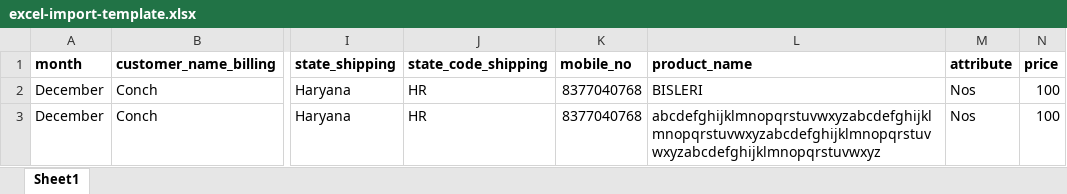
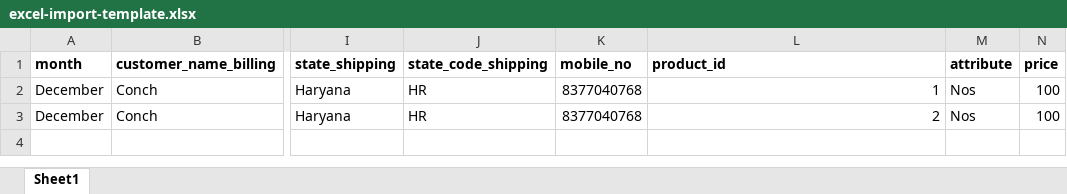
Before and after one commit to adnanhmd00/owo-invoice, an Excel workbook: public/excel-import-template.xlsx, sheet Sheet1, drawn as a sheet; only a part is shown, gaps mark what is left out; values as stored, in another font and other column widths than the file's, no borders; the diff names each change by its address in the sheet, - before the commit and + after, or states it on an @@ line.

Commit message:
Upload changed from product name to product_id

```diff
--- a/public/excel-import-template.xlsx (sheet Sheet1)
+++ b/public/excel-import-template.xlsx (sheet Sheet1)
-L1: product_name
+L1: product_id
-L2 (product_id): BISLERI
+L2 (product_id): 1
-L3 (product_id): abcdefghijklmnopqrstuvwxyzabcdefghijklmnopqrstuvwxyzabcdefghijklmnopqrstuvwxyzabcdefghijklmnopqrstuvwxyz
+L3 (product_id): 2
```
Also changed, not shown: 5 other files.
